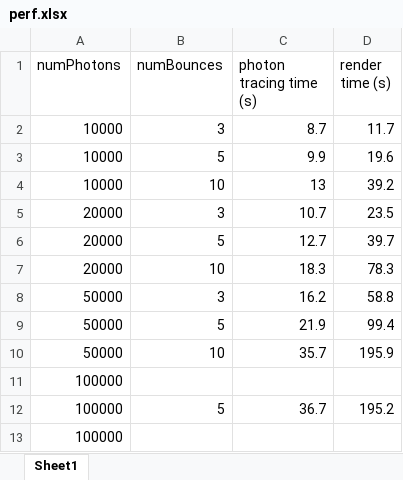
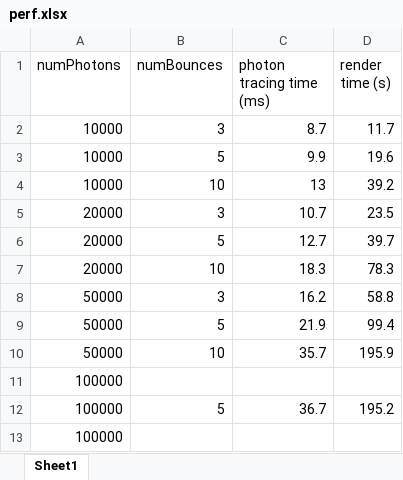
Before and after one commit to ishaan13/PhotonMapper, an Excel workbook: perf.xlsx, sheet Sheet1, drawn as a sheet; values as stored, in another font and other column widths than the file's, no borders; the diff names each change by its address in the sheet, - before the commit and + after, or states it on an @@ line.

```diff
--- a/perf.xlsx (sheet Sheet1)
+++ b/perf.xlsx (sheet Sheet1)
-C1: photon tracing time (s)
+C1: photon tracing time (ms)
```
Also changed, not shown: 6 other files.
